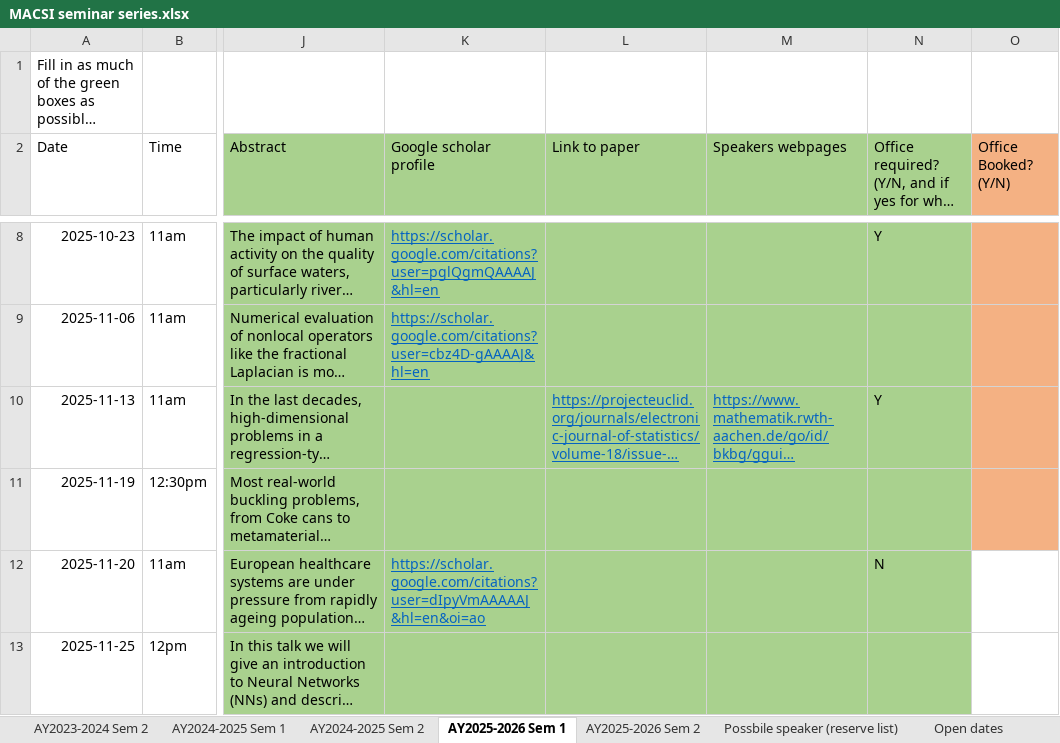
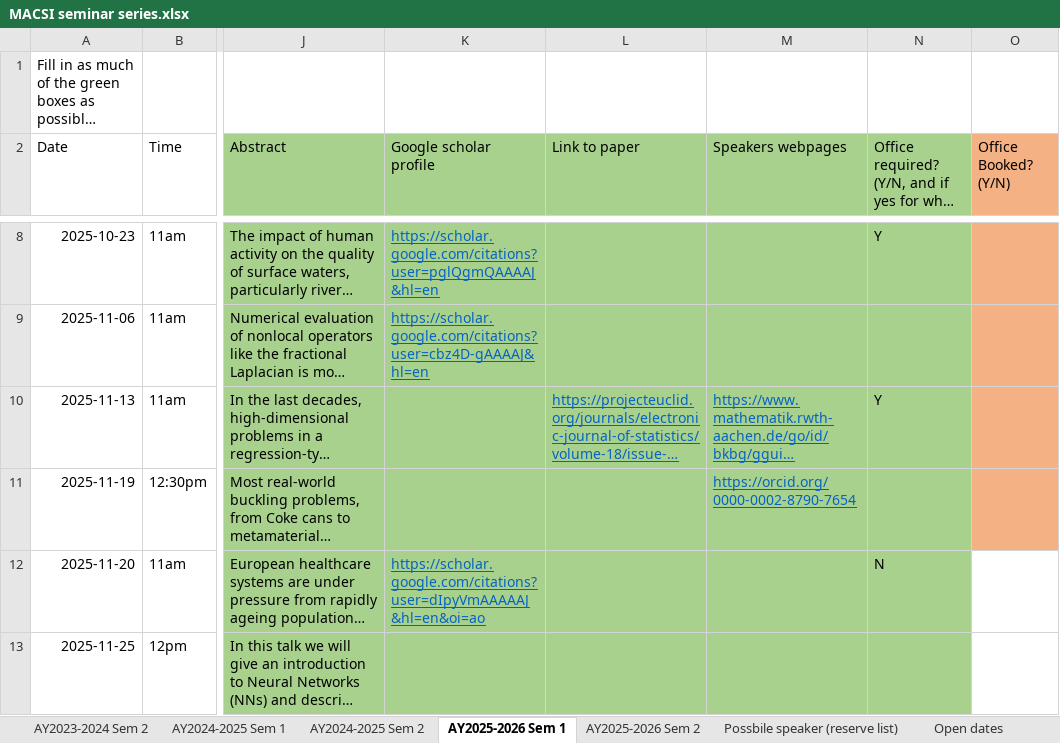
Before and after one commit to macsi-seminars/macsi-seminars.github.io, an Excel workbook: data/MACSI seminar series.xlsx, sheet AY2025-2026 Sem 1, drawn as a sheet; only a part is shown, gaps mark what is left out; long unchanged cells end in …; values as stored, in another font and other column widths than the file's, no borders; the diff names each change by its address in the sheet, - before the commit and + after, or states it on an @@ line.

```diff
--- a/data/MACSI seminar series.xlsx (sheet AY2025-2026 Sem 1)
+++ b/data/MACSI seminar series.xlsx (sheet AY2025-2026 Sem 1)
-M11 (Speakers webpages): (empty)
+M11 (Speakers webpages): https://orcid.org/0000-0002-8790-7654
```
Also changed, not shown: 9 other files.
